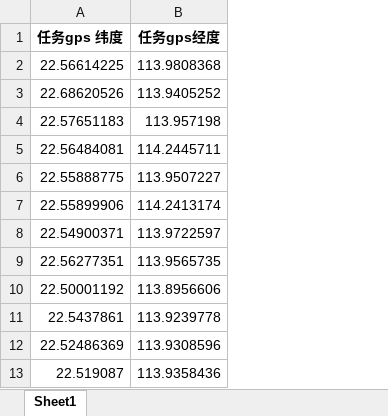
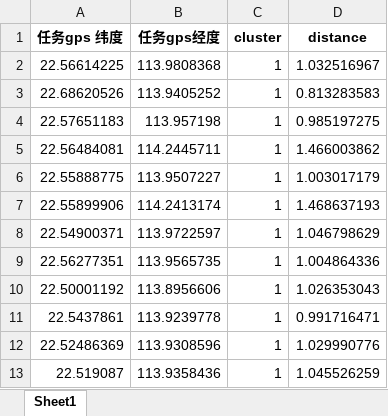
Before and after one commit to Binwen6/2017-B, an Excel workbook: data/有效已结束项目任务位置数据.xlsx, sheet Sheet1, drawn as a sheet; only a part is shown; values as stored, in another font and other column widths than the file's, no borders; the diff names each change by its address in the sheet, - before the commit and + after, or states it on an @@ line.

```diff
--- a/data/有效已结束项目任务位置数据.xlsx (sheet Sheet1)
+++ b/data/有效已结束项目任务位置数据.xlsx (sheet Sheet1)
+column C (cluster), rows 2-13: all 1
+column D (distance), rows 2-13: 1.032516967 | 0.813283583 | 0.985197275 | 1.466003862 | 1.003017179 | 1.468637193 | 1.046798629 | 1.004864336 | 1.026353043 | 0.991716471 | 1.029990776 | 1.045526259
```
Also changed, not shown: 4 other files.
